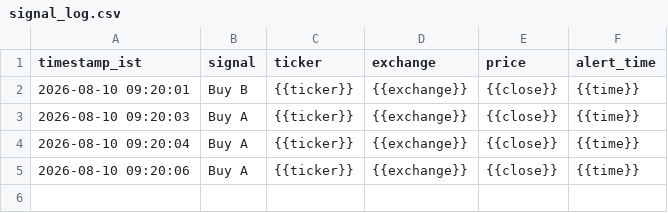
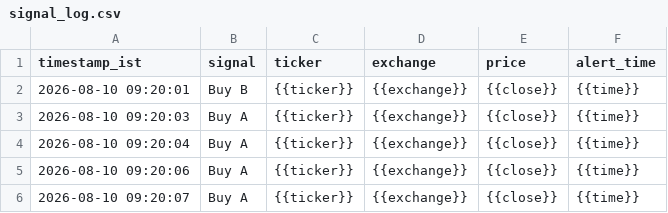
Before and after one commit to sisir6685/nse-alert-bot, a CSV file: loken_relay/signal_log.csv, drawn as a sheet; the diff names each change by its address in the sheet, - before the commit and + after, or states it on an @@ line.

Commit message:
Log signal: Buy A {{ticker}} [skip ci]

```diff
--- a/loken_relay/signal_log.csv
+++ b/loken_relay/signal_log.csv
+row 6: 2026-08-10 09:20:07 | Buy A | {{ticker}} | {{exchange}} | {{close}} | {{time}}
```
